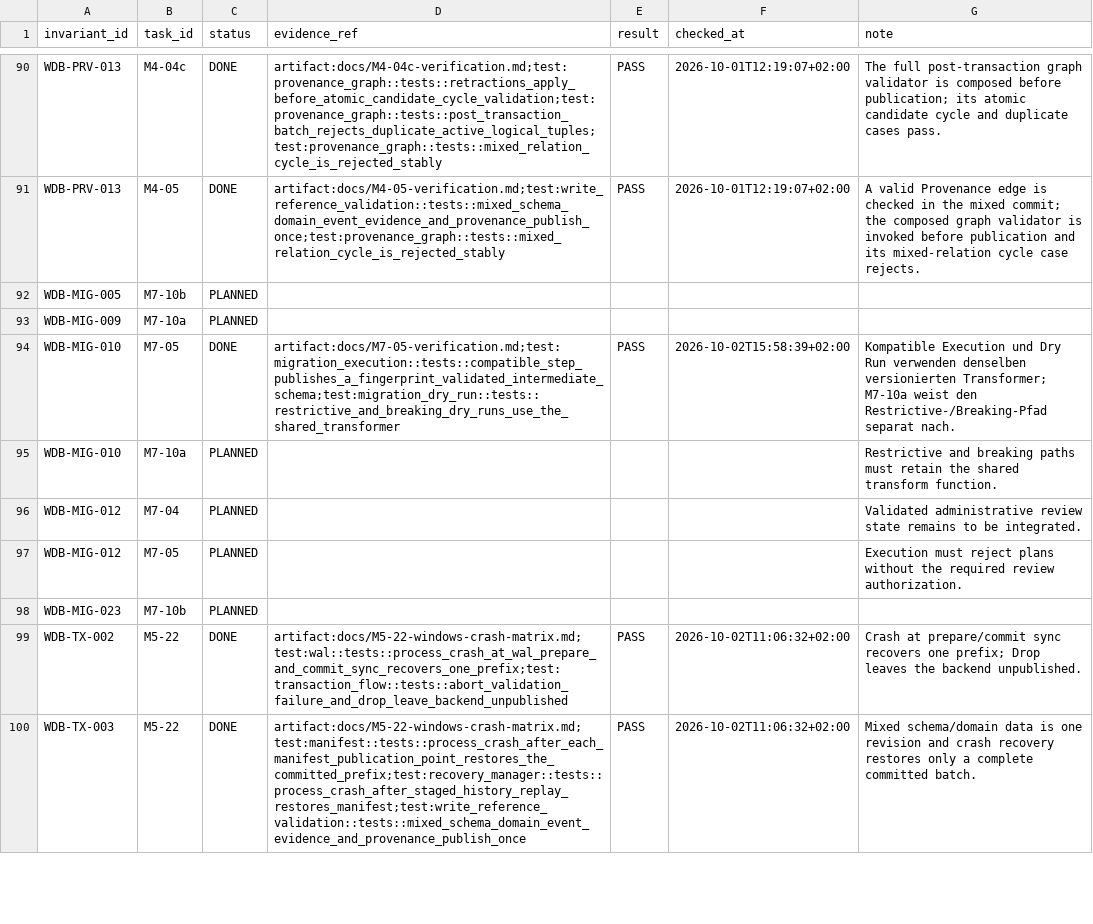
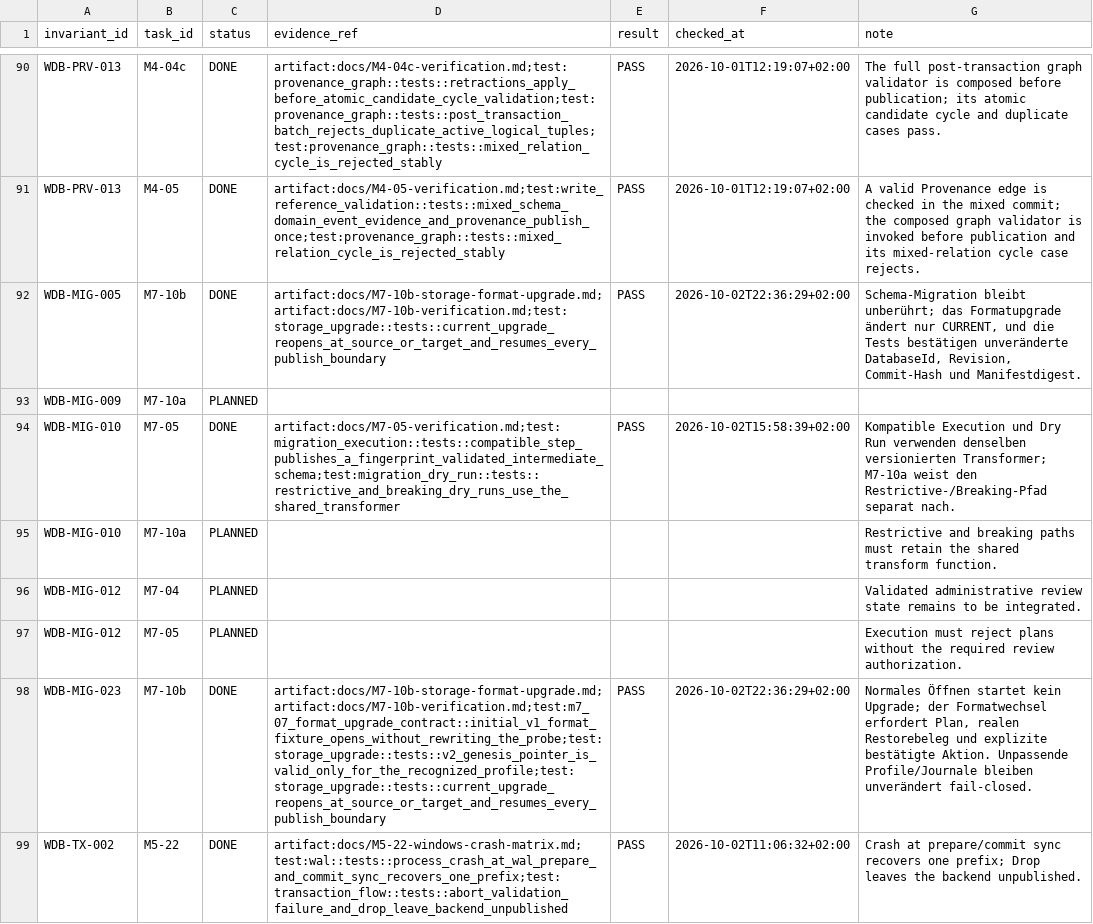
Before and after one commit to klarck36/WorldDB, a TSV file: WorldDB_1.0_Folgebelege.tsv, drawn as a sheet; only a part is shown, gaps mark what is left out; the shorter side is filled out with more unchanged rows; the diff names each change by its address in the sheet, - before the commit and + after, or states it on an @@ line.

Commit message:
feat: add resumable storage format upgrade

```diff
--- a/WorldDB_1.0_Folgebelege.tsv
+++ b/WorldDB_1.0_Folgebelege.tsv
-C92 (status): PLANNED
+C92 (status): DONE
-D92 (evidence_ref): (empty)
+D92 (evidence_ref): artifact:docs/M7-10b-storage-format-upgrade.md;artifact:docs/M7-10b-verification.md;test:storage_upgrade::tests::current_upgrade_reopens_at_source_or_target_and_resumes_every_publish_boundary
-E92 (result): (empty)
+E92 (result): PASS
-F92 (checked_at): (empty)
+F92 (checked_at): 2026-10-02T22:36:29+02:00
-G92 (note): (empty)
+G92 (note): Schema-Migration bleibt unberührt; das Formatupgrade ändert nur CURRENT, und die Tests bestätigen unveränderte DatabaseId, Revision, Commit-Hash und Manifestdigest.
-C98 (status): PLANNED
+C98 (status): DONE
-D98 (evidence_ref): (empty)
+D98 (evidence_ref): artifact:docs/M7-10b-storage-format-upgrade.md;artifact:docs/M7-10b-verification.md;test:m7_07_format_upgrade_contract::initial_v1_format_fixture_opens_without_rewriting_the_probe;test:storage_upgrade::tests::v2_genesis_pointer_is_valid_only_for_the_recognized_profile;test:storage_upgrade::tests::current_upgrade_reopens_at_source_or_target_and_resumes_every_publish_boundary
-E98 (result): (empty)
+E98 (result): PASS
-F98 (checked_at): (empty)
+F98 (checked_at): 2026-10-02T22:36:29+02:00
-G98 (note): (empty)
+G98 (note): Normales Öffnen startet kein Upgrade; der Formatwechsel erfordert Plan, realen Restorebeleg und explizite bestätigte Aktion. Unpassende Profile/Journale bleiben unverändert fail-closed.
```
Also changed, not shown: WorldDB_1.0_Taskregister.tsv, 17 other files.
